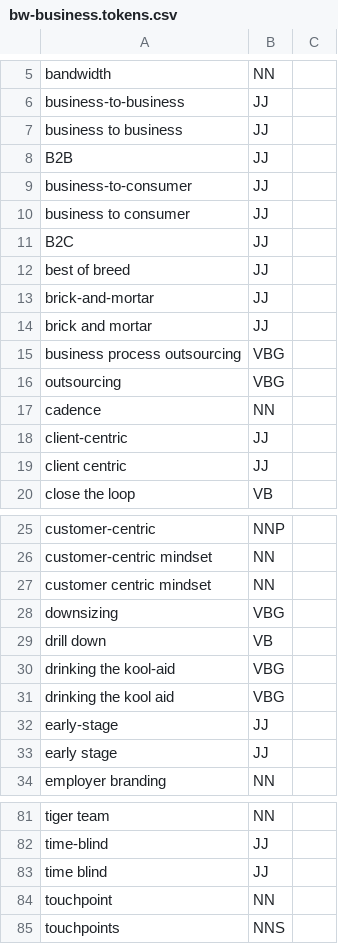
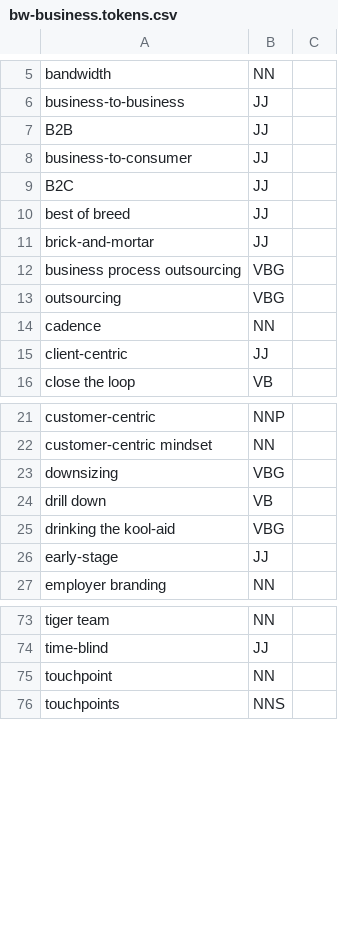
Before and after one commit to coalpha/brown-bear, a CSV file: dict/source/bw-business.tokens.csv, drawn as a sheet; only a part is shown, gaps mark what is left out; the diff covers the shown part only.

```diff
--- a/dict/source/bw-business.tokens.csv
+++ b/dict/source/bw-business.tokens.csv
@@ -6,6 +6,4 @@ bandwidth,NN
 business-to-business,JJ
-business to business,JJ
 B2B,JJ
 business-to-consumer,JJ
-business to consumer,JJ
 B2C,JJ
@@ -13,3 +11,2 @@ best of breed,JJ
 brick-and-mortar,JJ
-brick and mortar,JJ
 business process outsourcing,VBG
@@ -18,3 +15,2 @@ cadence,NN
 client-centric,JJ
-client centric,JJ
 close the loop,VB
@@ -26,3 +22,2 @@ customer-centric,NNP
 customer-centric mindset,NN
-customer centric mindset,NN
 downsizing,VBG
@@ -30,5 +25,3 @@ drill down,VB
 drinking the kool-aid,VBG
-drinking the kool aid,VBG
 early-stage,JJ
-early stage,JJ
 employer branding,NN
@@ -82,3 +74,2 @@ tiger team,NN
 time-blind,JJ
-time blind,JJ
 touchpoint,NN
```
Also changed, not shown: 1 added row and 2 removed rows elsewhere in this file, dict/source/bw-general.tokens.csv, dict/source/bw-tech.tokens.csv, 35 other files.
